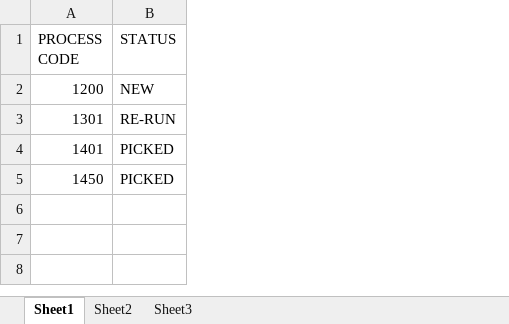
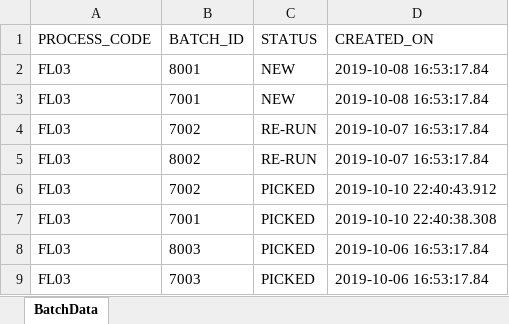
Before and after one commit to rinuvarghesercggs/Jbehave, an Excel workbook: target/test-classes/TestCase.xlsx, sheet BatchData, drawn as a sheet; values as stored, in another font and other column widths than the file's, no borders; removed rows and columns are numbered as before the commit, all else as after; the diff names each change by its address in the sheet, - before the commit and + after, or states it on an @@ line.

```diff
--- a/target/test-classes/TestCase.xlsx (sheet BatchData)
+++ b/target/test-classes/TestCase.xlsx (sheet BatchData)
-sheet tab: Sheet1
+sheet tab: BatchData
-sheet tab: Sheet2
-sheet tab: Sheet3
-column A (PROCESS CODE), rows 2-5: 1200 | 1301 | 1401 | 1450
+column A (PROCESS_CODE), row 2: FL03; rows 5-7: all FL03
+column B (BATCH_ID), row 2: 8001; rows 5-7: 8002 | 7002 | 7001
+column D (CREATED_ON), row 2: 2019-10-08 16:53:17.84; rows 5-7: 2019-10-07 16:53:17.84 | 2019-10-10 22:40:43.912 | 2019-10-10 22:40:38.308
+row 3: FL03 | 7001 | NEW | 2019-10-08 16:53:17.84
+row 4: FL03 | 7002 | RE-RUN | 2019-10-07 16:53:17.84
+row 8: FL03 | 8003 | PICKED | 2019-10-06 16:53:17.84
+row 9: FL03 | 7003 | PICKED | 2019-10-06 16:53:17.84
```
Also changed, not shown: 32 other files.
